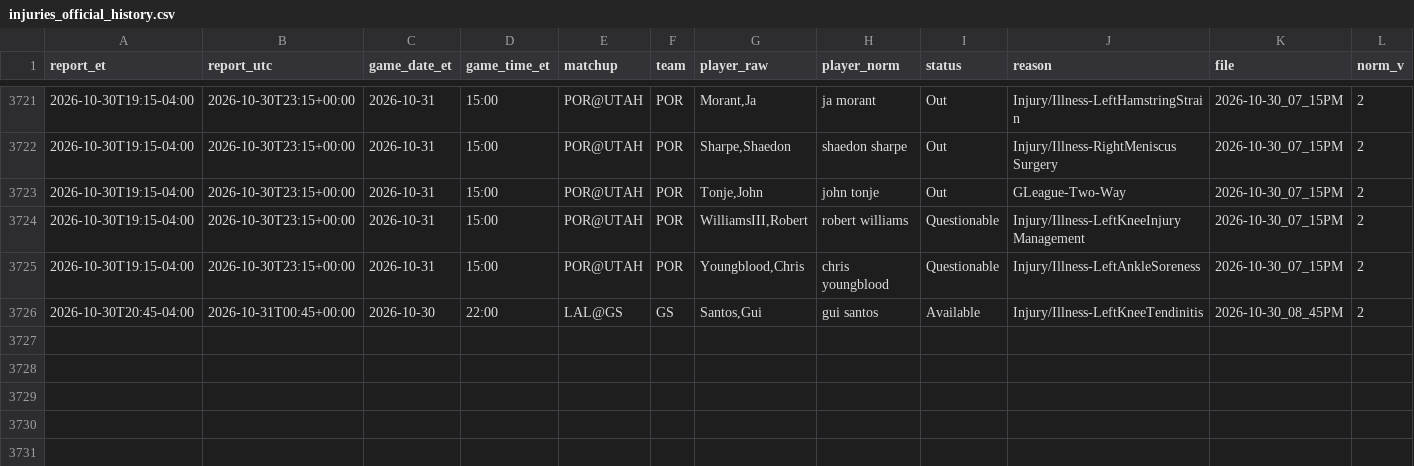
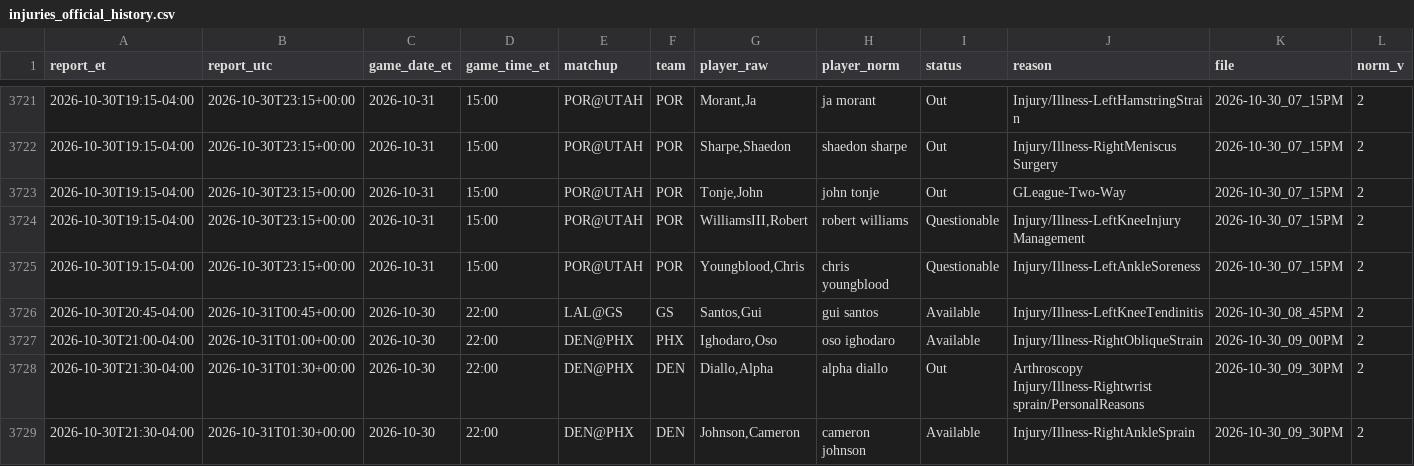
Before and after one commit to ryan7zoom/nba-props, a CSV file: data/injuries_official_history.csv, drawn as a sheet; only a part is shown, gaps mark what is left out; the diff names each change by its address in the sheet, - before the commit and + after, or states it on an @@ line.

```diff
--- a/data/injuries_official_history.csv
+++ b/data/injuries_official_history.csv
+row 3727: 2026-10-30T21:00-04:00 | 2026-10-31T01:00+00:00 | 2026-10-30 | 22:00 | DEN@PHX | PHX | Ighodaro,Oso | oso ighodaro | Available | Injury/Illness-RightObliqueStrain | 2026-10-30_09_00PM | 2
+row 3728: 2026-10-30T21:30-04:00 | 2026-10-31T01:30+00:00 | 2026-10-30 | 22:00 | DEN@PHX | DEN | Diallo,Alpha | alpha diallo | Out | Arthroscopy Injury/Illness-Rightwrist sprain/PersonalReasons | 2026-10-30_09_30PM | 2
+row 3729: 2026-10-30T21:30-04:00 | 2026-10-31T01:30+00:00 | 2026-10-30 | 22:00 | DEN@PHX | DEN | Johnson,Cameron | cameron johnson | Available | Injury/Illness-RightAnkleSprain | 2026-10-30_09_30PM | 2
```
Also changed, not shown: data/defense_effects.csv, data/injuries_latest.csv, 23 other files.
